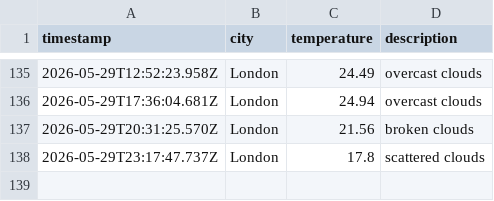
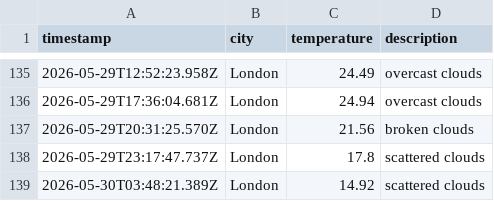
Before and after one commit to ArshaanSindhwani/weather-ops, a CSV file: data/weather_log.csv, drawn as a sheet; only a part is shown, gaps mark what is left out; the diff names each change by its address in the sheet, - before the commit and + after, or states it on an @@ line.

```diff
--- a/data/weather_log.csv
+++ b/data/weather_log.csv
+row 139: 2026-05-30T03:48:21.389Z | London | 14.92 | scattered clouds
```
Also changed, not shown: 1 other file.
